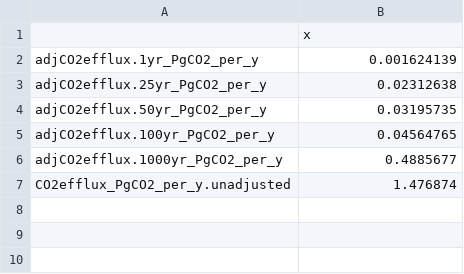
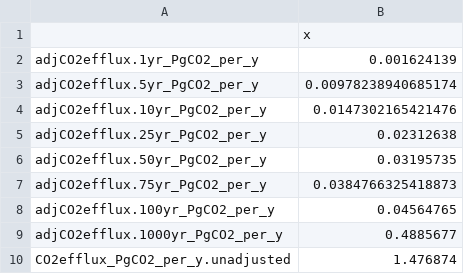
Before and after one commit to jamesrco/zoonotic-C, a CSV file: data/derived/output/adjCO2efflux_PgCO2_yr.csv, drawn as a sheet; the diff names each change by its address in the sheet, - before the commit and + after, or states it on an @@ line.

```diff
--- a/data/derived/output/adjCO2efflux_PgCO2_yr.csv
+++ b/data/derived/output/adjCO2efflux_PgCO2_yr.csv
+row 3: adjCO2efflux.5yr_PgCO2_per_y | 0.00978238940685174
+row 4: adjCO2efflux.10yr_PgCO2_per_y | 0.0147302165421476
+row 7: adjCO2efflux.75yr_PgCO2_per_y | 0.0384766325418873
```
Also changed, not shown: 6 other files.
